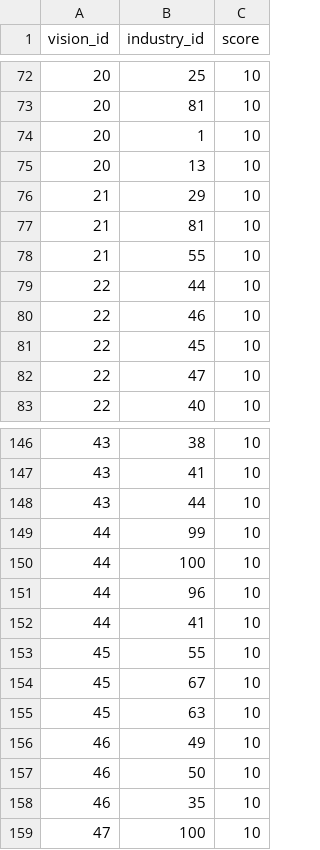
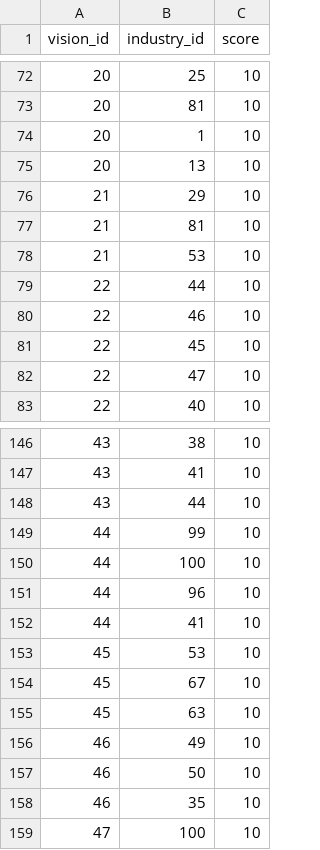
Before and after one commit to taka-ganasu/career-report-demo, a CSV file: data/relations/rel_vision_industry.csv, drawn as a sheet; only a part is shown, gaps mark what is left out.

```diff
--- a/data/relations/rel_vision_industry.csv
+++ b/data/relations/rel_vision_industry.csv
@@ -77,3 +77,3 @@ vision_id,industry_id,score
 21,81,10
-21,55,10
+21,53,10
 22,44,10
@@ -152,3 +152,3 @@ vision_id,industry_id,score
 44,41,10
-45,55,10
+45,53,10
 45,67,10
```
Also changed, not shown: data/relations/rel_vision_job.csv, data/relations/rel_vision_role.csv, 4 other files.
